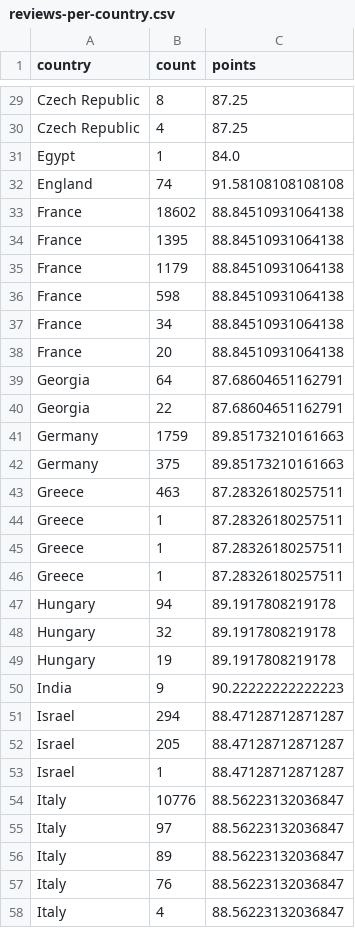
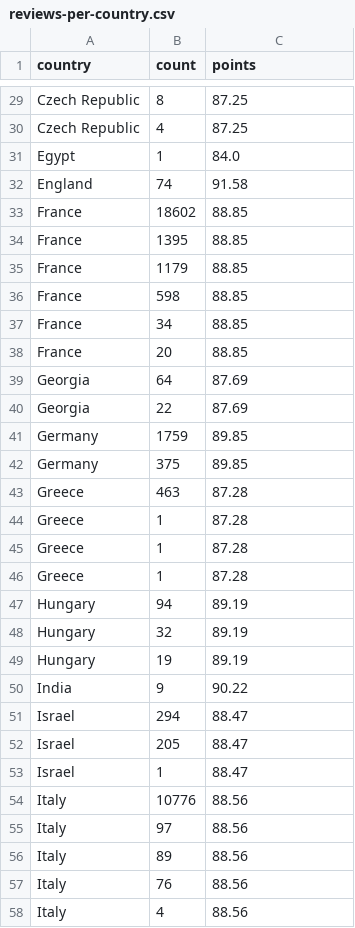
Before and after one commit to CodeYou-Data-Jan2024/wine-reviews-exercise-kittysinaga, a CSV file: data/reviews-per-country.csv, drawn as a sheet; only a part is shown, gaps mark what is left out; the diff covers the shown part only.

```diff
--- a/data/reviews-per-country.csv
+++ b/data/reviews-per-country.csv
@@ -31,28 +31,28 @@ Czech Republic,4,87.25
 Egypt,1,84.0
-England,74,91.58108108108108
-France,18602,88.84510931064138
-France,1395,88.84510931064138
-France,1179,88.84510931064138
-France,598,88.84510931064138
-France,34,88.84510931064138
-France,20,88.84510931064138
-Georgia,64,87.68604651162791
-Georgia,22,87.68604651162791
-Germany,1759,89.85173210161663
-Germany,375,89.85173210161663
-Greece,463,87.28326180257511
-Greece,1,87.28326180257511
-Greece,1,87.28326180257511
-Greece,1,87.28326180257511
-Hungary,94,89.1917808219178
-Hungary,32,89.1917808219178
-Hungary,19,89.1917808219178
-India,9,90.22222222222223
-Israel,294,88.47128712871287
-Israel,205,88.47128712871287
-Israel,1,88.47128712871287
-Italy,10776,88.56223132036847
-Italy,97,88.56223132036847
-Italy,89,88.56223132036847
-Italy,76,88.56223132036847
-Italy,4,88.56223132036847
+England,74,91.58
+France,18602,88.85
+France,1395,88.85
+France,1179,88.85
+France,598,88.85
+France,34,88.85
+France,20,88.85
+Georgia,64,87.69
+Georgia,22,87.69
+Germany,1759,89.85
+Germany,375,89.85
+Greece,463,87.28
+Greece,1,87.28
+Greece,1,87.28
+Greece,1,87.28
+Hungary,94,89.19
+Hungary,32,89.19
+Hungary,19,89.19
+India,9,90.22
+Israel,294,88.47
+Israel,205,88.47
+Israel,1,88.47
+Italy,10776,88.56
+Italy,97,88.56
+Italy,89,88.56
+Italy,76,88.56
+Italy,4,88.56
```
Also changed, not shown: 73 edited cells elsewhere in this file, 1 other file.
